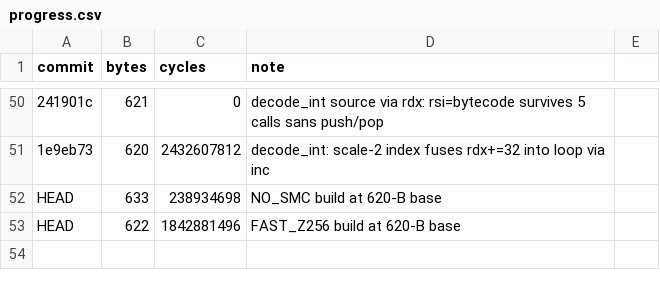
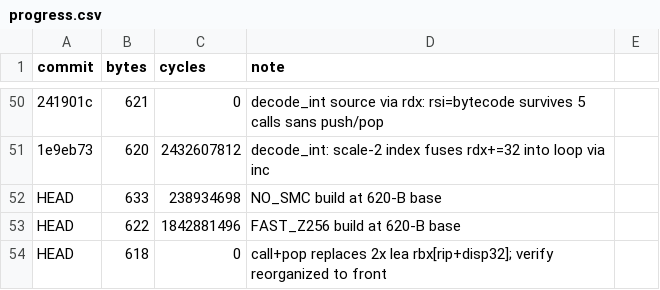
Before and after one commit to sweis/pornin-test, a CSV file: stupid/progress.csv, drawn as a sheet; only a part is shown, gaps mark what is left out; the diff names each change by its address in the sheet, - before the commit and + after, or states it on an @@ line.

Commit message:
stupid: call+pop replaces 2x lea rbx,[rip+disp32] (−2 B)
Reorganize layout: verify() entry moves to the start of .text. The two
7-byte 'lea rbx,[rip+disp32]' instructions (sites for &decode_int and
&translation_table) are replaced by 'call label; ...; label: pop rbx'
(5+1=6 B each). The call pushes the address of the instruction right
after it, which is exactly the label we want rbx to hold; the jump
skips over the intervening data/code block to the pop.

Test build keeps original layout via #ifdef so the INTERPRETER_* macros
still work unchanged for the test-only interpreter instances.

Also fixes stale comment (decode_int is 13 B, not 15 B).

618 B (was 620). 607/607 tests pass.

```diff
--- a/stupid/progress.csv
+++ b/stupid/progress.csv
+row 54: HEAD | 618 | 0 | call+pop replaces 2x lea rbx[rip+disp32]; verify reorganized to front
```
Also changed, not shown: 1 other file.
